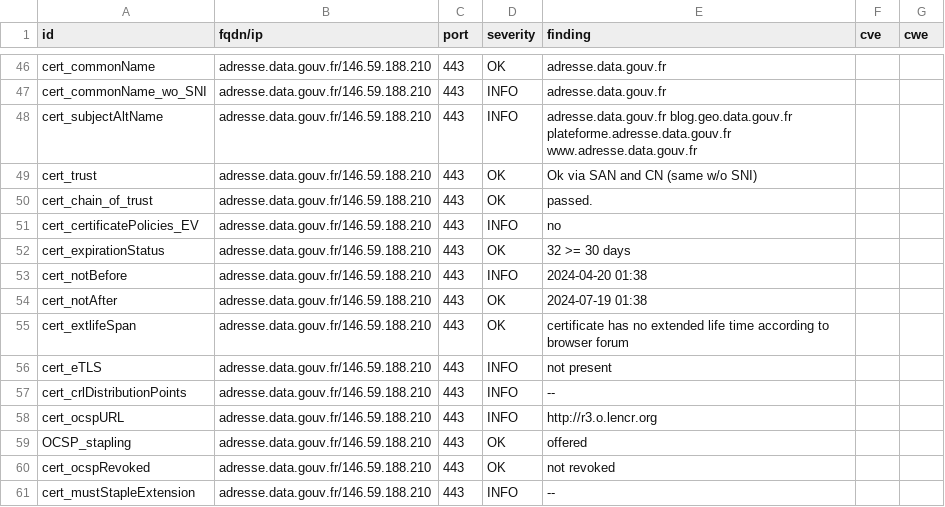
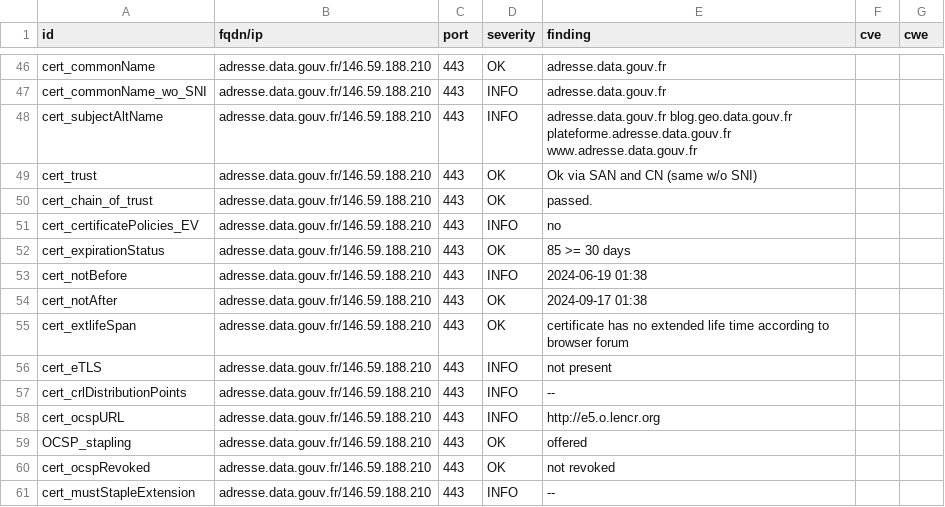
Before and after one commit to julienracine/dashlord, a CSV file: results/aHR0cHM6Ly9hZHJlc3NlLmRhdGEuZ291di5mci8=/testssl.csv, drawn as a sheet; only a part is shown, gaps mark what is left out; the diff covers the shown part only.

Commit message:
update: https://adresse.data.gouv.fr/

```diff
--- a/results/aHR0cHM6Ly9hZHJlc3NlLmRhdGEuZ291di5mci8=/testssl.csv
+++ b/results/aHR0cHM6Ly9hZHJlc3NlLmRhdGEuZ291di5mci8=/testssl.csv
@@ -51,5 +51,5 @@
 "cert_certificatePolicies_EV","adresse.data.gouv.fr/146.59.188.210","443","INFO","no","",""
-"cert_expirationStatus","adresse.data.gouv.fr/146.59.188.210","443","OK","32 >= 30 days","",""
-"cert_notBefore","adresse.data.gouv.fr/146.59.188.210","443","INFO","2024-04-20 01:38","",""
-"cert_notAfter","adresse.data.gouv.fr/146.59.188.210","443","OK","2024-07-19 01:38","",""
+"cert_expirationStatus","adresse.data.gouv.fr/146.59.188.210","443","OK","85 >= 30 days","",""
+"cert_notBefore","adresse.data.gouv.fr/146.59.188.210","443","INFO","2024-06-19 01:38","",""
+"cert_notAfter","adresse.data.gouv.fr/146.59.188.210","443","OK","2024-09-17 01:38","",""
 "cert_extlifeSpan","adresse.data.gouv.fr/146.59.188.210","443","OK","certificate has no extended life time according to browser forum","",""
@@ -57,3 +57,3 @@
 "cert_crlDistributionPoints","adresse.data.gouv.fr/146.59.188.210","443","INFO","--","",""
-"cert_ocspURL","adresse.data.gouv.fr/146.59.188.210","443","INFO","http://r3.o.lencr.org","",""
+"cert_ocspURL","adresse.data.gouv.fr/146.59.188.210","443","INFO","http://e5.o.lencr.org","",""
 "OCSP_stapling","adresse.data.gouv.fr/146.59.188.210","443","OK","offered","",""
```
Also changed, not shown: 13 edited cells elsewhere in this file, 14 other files.
